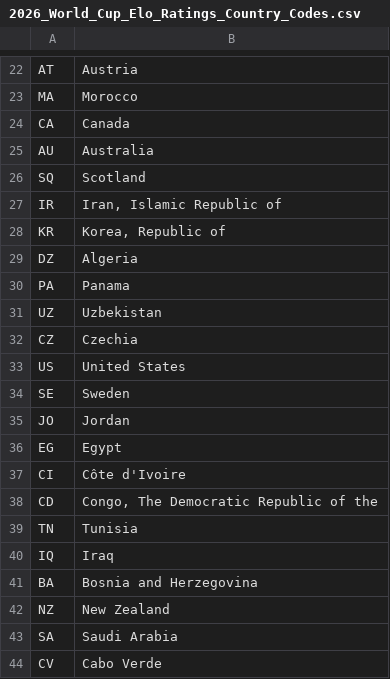
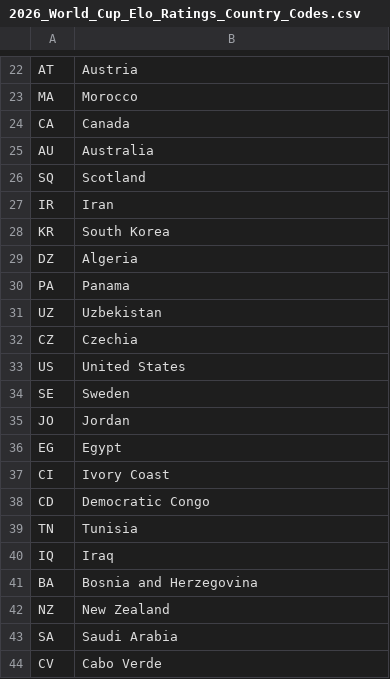
Before and after one commit to emrecemal/World-Cup-Simulator, a CSV file: 2026_World_Cup_Elo_Ratings_Country_Codes.csv, drawn as a sheet; only a part is shown, gaps mark what is left out.

Commit message:
Fix namings of countries

```diff
--- a/2026_World_Cup_Elo_Ratings_Country_Codes.csv
+++ b/2026_World_Cup_Elo_Ratings_Country_Codes.csv
@@ -26,4 +26,4 @@ AU,Australia
 SQ,Scotland
-IR,"Iran, Islamic Republic of"
-KR,"Korea, Republic of"
+IR,Iran
+KR,South Korea
 DZ,Algeria
@@ -36,4 +36,4 @@ JO,Jordan
 EG,Egypt
-CI,Côte d'Ivoire
-CD,"Congo, The Democratic Republic of the"
+CI,Ivory Coast
+CD,Democratic Congo
 TN,Tunisia
```
